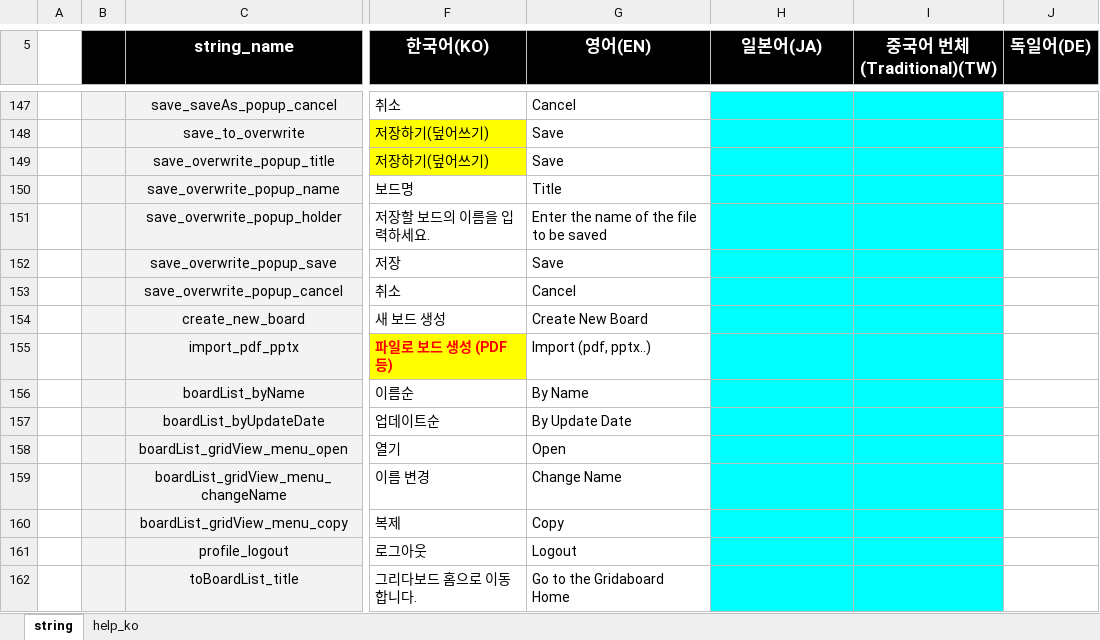
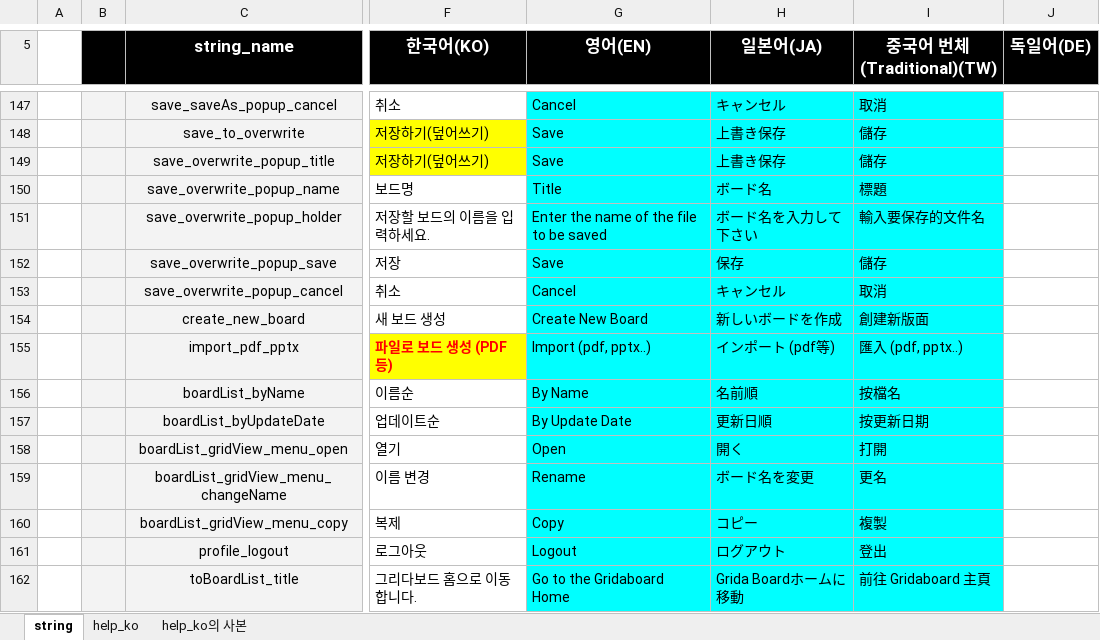
Before and after one commit to ImNoahDev/GridaBoard2, an Excel workbook: src/GridaBoard/language/textData.xlsx, sheet string, drawn as a sheet; only a part is shown, gaps mark what is left out; values as stored, in another font and other column widths than the file's, no borders; charts and pictures not drawn; the diff covers the shown part only; the diff names each change by its address in the sheet, - before the commit and + after, or states it on an @@ line.

```diff
--- a/src/GridaBoard/language/textData.xlsx (sheet string)
+++ b/src/GridaBoard/language/textData.xlsx (sheet string)
+sheet tab: help_ko의 사본
-G147:G162 fill: none
+G147:G162 fill: #00FFFF
-H147 (일본어(JA)): (empty)
+H147 (일본어(JA)): キャンセル
-I147 (중국어 번체(Traditional)(TW)): (empty)
+I147 (중국어 번체(Traditional)(TW)): 取消
-H148:H149 (일본어(JA)): (empty)
+H148:H149 (일본어(JA)): 上書き保存
-I148:I149 (중국어 번체(Traditional)(TW)): (empty)
+I148:I149 (중국어 번체(Traditional)(TW)): 儲存
-H150 (일본어(JA)): (empty)
+H150 (일본어(JA)): ボード名
-I150 (중국어 번체(Traditional)(TW)): (empty)
+I150 (중국어 번체(Traditional)(TW)): 標題
-H151 (일본어(JA)): (empty)
+H151 (일본어(JA)): ボード名を入力して下さい
-I151 (중국어 번체(Traditional)(TW)): (empty)
+I151 (중국어 번체(Traditional)(TW)): 輸入要保存的文件名
-H152 (일본어(JA)): (empty)
+H152 (일본어(JA)): 保存
-I152 (중국어 번체(Traditional)(TW)): (empty)
+I152 (중국어 번체(Traditional)(TW)): 儲存
-H153 (일본어(JA)): (empty)
+H153 (일본어(JA)): キャンセル
-I153 (중국어 번체(Traditional)(TW)): (empty)
+I153 (중국어 번체(Traditional)(TW)): 取消
-H154 (일본어(JA)): (empty)
+H154 (일본어(JA)): 新しいボードを作成
-I154 (중국어 번체(Traditional)(TW)): (empty)
+I154 (중국어 번체(Traditional)(TW)): 創建新版面
-H155 (일본어(JA)): (empty)
+H155 (일본어(JA)): インポート (pdf等)
-I155 (중국어 번체(Traditional)(TW)): (empty)
+I155 (중국어 번체(Traditional)(TW)): 匯入 (pdf, pptx..)
-H156 (일본어(JA)): (empty)
+H156 (일본어(JA)): 名前順
-I156 (중국어 번체(Traditional)(TW)): (empty)
+I156 (중국어 번체(Traditional)(TW)): 按檔名
-H157 (일본어(JA)): (empty)
+H157 (일본어(JA)): 更新日順
-I157 (중국어 번체(Traditional)(TW)): (empty)
+I157 (중국어 번체(Traditional)(TW)): 按更新日期
-H158 (일본어(JA)): (empty)
+H158 (일본어(JA)): 開く
-I158 (중국어 번체(Traditional)(TW)): (empty)
+I158 (중국어 번체(Traditional)(TW)): 打開
-G159 (영어(EN)): Change Name
+G159 (영어(EN)): Rename
-H159 (일본어(JA)): (empty)
+H159 (일본어(JA)): ボード名を変更
-I159 (중국어 번체(Traditional)(TW)): (empty)
+I159 (중국어 번체(Traditional)(TW)): 更名
-H160 (일본어(JA)): (empty)
+H160 (일본어(JA)): コピー
-I160 (중국어 번체(Traditional)(TW)): (empty)
+I160 (중국어 번체(Traditional)(TW)): 複製
-H161 (일본어(JA)): (empty)
+H161 (일본어(JA)): ログアウト
-I161 (중국어 번체(Traditional)(TW)): (empty)
+I161 (중국어 번체(Traditional)(TW)): 登出
-H162 (일본어(JA)): (empty)
+H162 (일본어(JA)): Grida Boardホームに移動
-I162 (중국어 번체(Traditional)(TW)): (empty)
+I162 (중국어 번체(Traditional)(TW)): 前往 Gridaboard 主頁
```
Also changed, not shown: 7 added rows, 195 edited cells and cell formats elsewhere in this sheet, sheet help_ko, charts or pictures, 3 other files.
